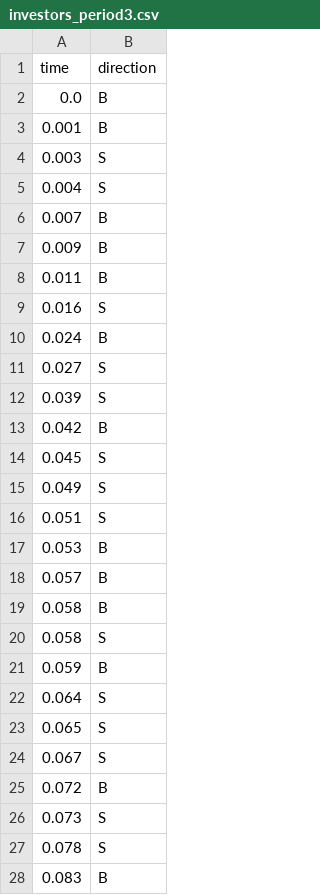
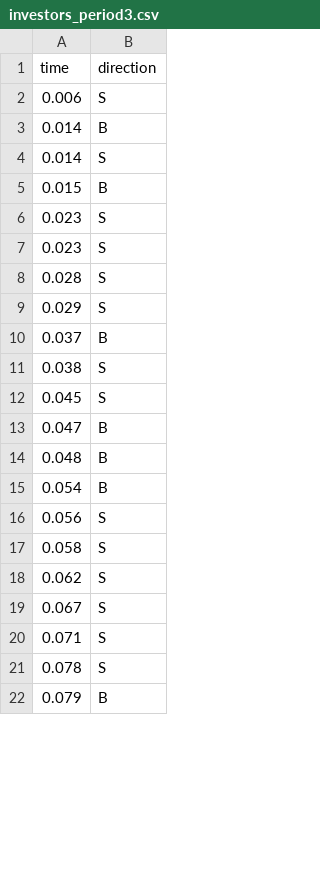
Before and after one commit to Leeps-Lab/high_frequency_trading, a CSV file: session_config/Pilot/Draw2/investors_period3.csv, drawn as a sheet; only a part is shown; the diff covers the shown part only.

```diff
--- a/session_config/Pilot/Draw2/investors_period3.csv
+++ b/session_config/Pilot/Draw2/investors_period3.csv
@@ -1,28 +1,22 @@
 time,direction
-0.0,B
-0.001,B
-0.003,S
-0.004,S
-0.007,B
-0.009,B
-0.011,B
-0.016,S
-0.024,B
-0.027,S
-0.039,S
-0.042,B
+0.006,S
+0.014,B
+0.014,S
+0.015,B
+0.023,S
+0.023,S
+0.028,S
+0.029,S
+0.037,B
+0.038,S
 0.045,S
-0.049,S
-0.051,S
-0.053,B
-0.057,B
-0.058,B
+0.047,B
+0.048,B
+0.054,B
+0.056,S
 0.058,S
-0.059,B
-0.064,S
-0.065,S
+0.062,S
 0.067,S
-0.072,B
-0.073,S
+0.071,S
 0.078,S
-0.083,B
+0.079,B
```
Also changed, not shown: 11 added rows, 32 removed rows and 27 edited cells elsewhere in this file, session_config/Pilot/Draw1/jumps_period1.csv, session_config/Pilot/Draw2/jumps_period2.csv, 53 other files.
